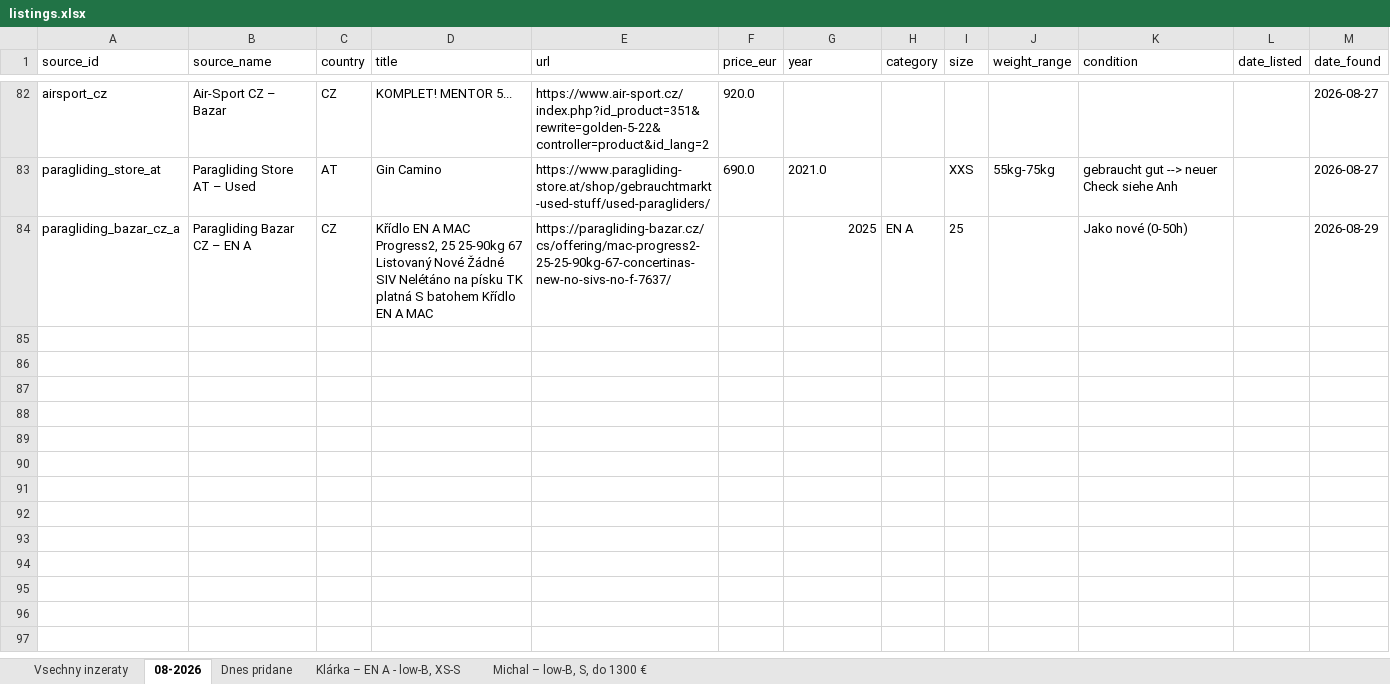
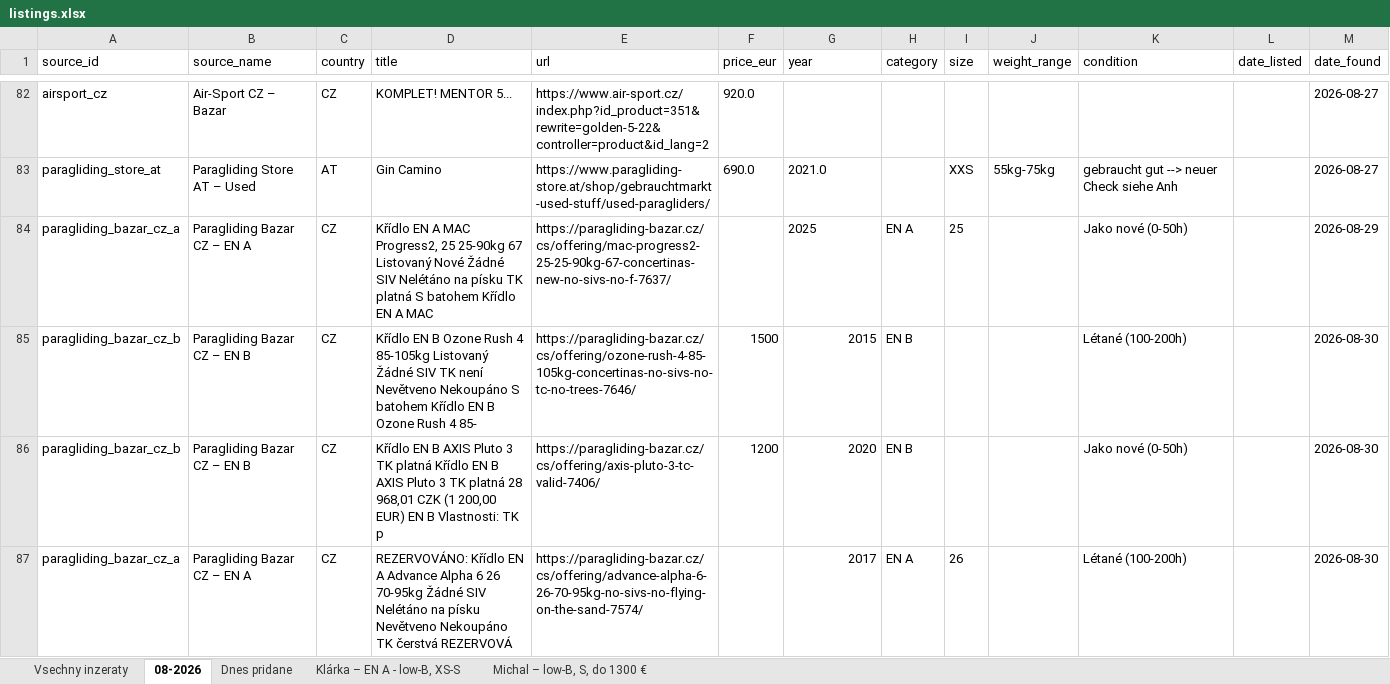
Before and after one commit to zimmema3/paragliding, an Excel workbook: data/bazar_watcher/listings.xlsx, sheet 08-2026, drawn as a sheet; only a part is shown, gaps mark what is left out; values as stored, in another font and other column widths than the file's, no borders; the diff names each change by its address in the sheet, - before the commit and + after, or states it on an @@ line.

```diff
--- a/data/bazar_watcher/listings.xlsx (sheet 08-2026)
+++ b/data/bazar_watcher/listings.xlsx (sheet 08-2026)
-G84 alignment: right
+G84 alignment: left
+row 85: paragliding_bazar_cz_b | Paragliding Bazar CZ – EN B | CZ | Křídlo EN B Ozone Rush 4 85-105kg Listovaný Žádné SIV TK není Nevětveno Nekoupáno S batohem Křídlo EN B Ozone Rush 4 85- | https://paragliding-bazar.cz/cs/offering/ozone-rush-4-85-105kg-concertinas-no-sivs-no-tc-no-trees-7646/ | 1500 | 2015 | EN B |  |  | Létané (100-200h) |  | 2026-08-30
+row 86: paragliding_bazar_cz_b | Paragliding Bazar CZ – EN B | CZ | Křídlo EN B AXIS Pluto 3 TK platná Křídlo EN B AXIS Pluto 3 TK platná 28 968,01 CZK (1 200,00 EUR) EN B Vlastnosti: TK p | https://paragliding-bazar.cz/cs/offering/axis-pluto-3-tc-valid-7406/ | 1200 | 2020 | EN B |  |  | Jako nové (0-50h) |  | 2026-08-30
+row 87: paragliding_bazar_cz_a | Paragliding Bazar CZ – EN A | CZ | REZERVOVÁNO: Křídlo EN A Advance Alpha 6 26 70-95kg Žádné SIV Nelétáno na písku Nevětveno Nekoupáno TK čerstvá REZERVOVÁ | https://paragliding-bazar.cz/cs/offering/advance-alpha-6-26-70-95kg-no-sivs-no-flying-on-the-sand-7574/ |  | 2017 | EN A | 26 |  | Létané (100-200h) |  | 2026-08-30
```
Also changed, not shown: sheet Vsechny inzeraty, sheet Dnes pridane, sheet Klárka – EN A - low-B, XS-S, sheet Michal – low-B, S, do 1300 €, 1 other file.
